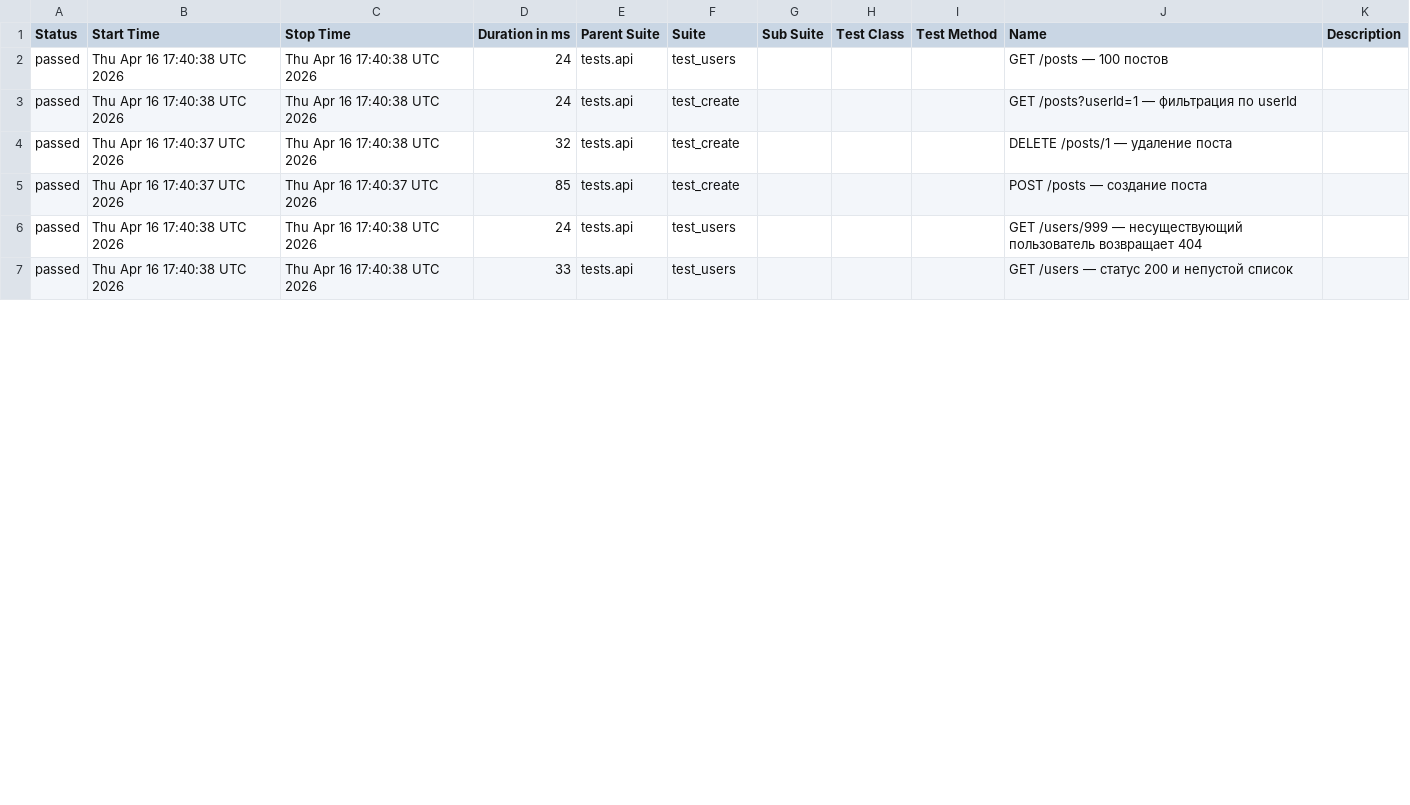
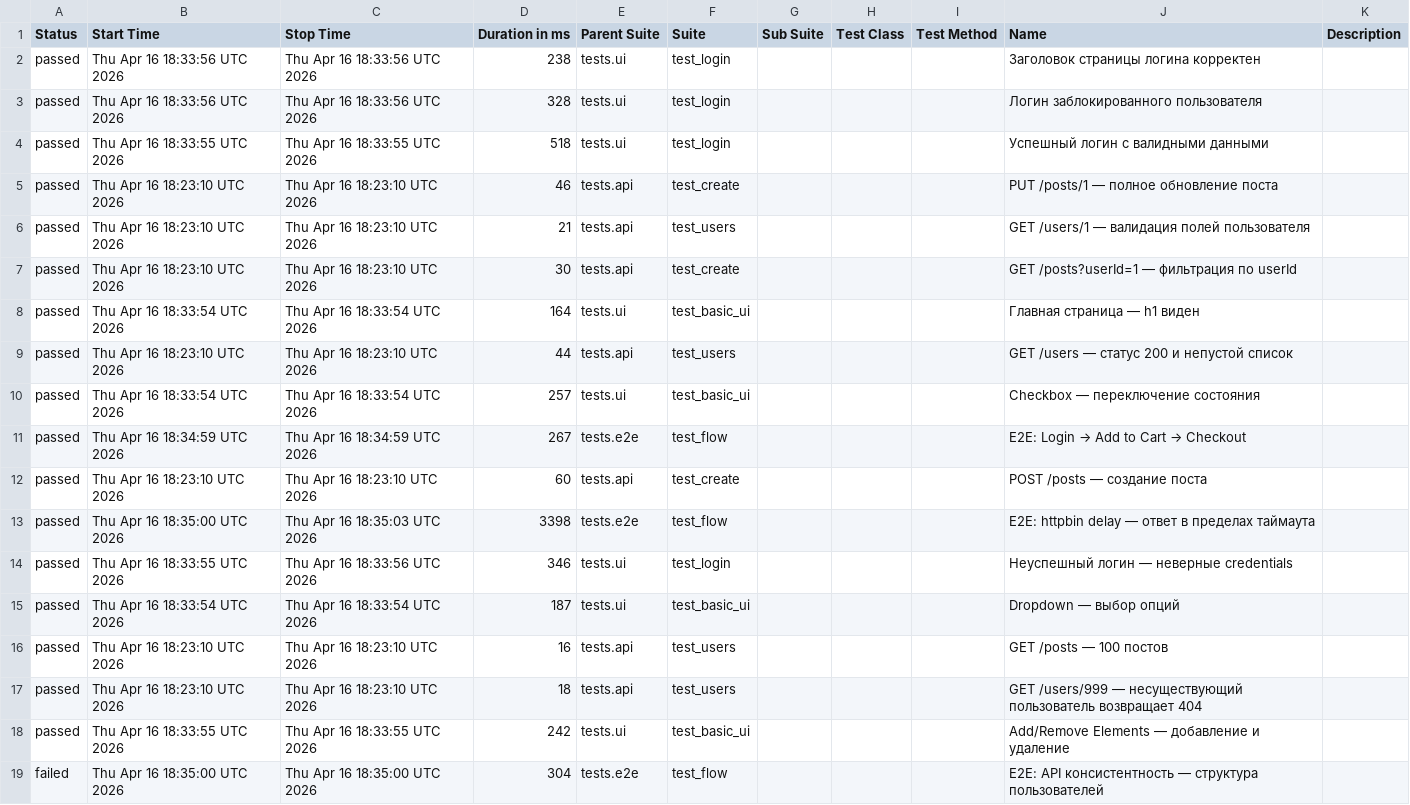
Before and after one commit to byeavs/QAFlow, a CSV file: allure-report/data/suites.csv, drawn as a sheet; only a part is shown; the diff covers the shown part only.

```diff
--- a/allure-report/data/suites.csv
+++ b/allure-report/data/suites.csv
@@ -1,7 +1,19 @@
 "Status","Start Time","Stop Time","Duration in ms","Parent Suite","Suite","Sub Suite","Test Class","Test Method","Name","Description"
-"passed","Thu Apr 16 17:40:38 UTC 2026","Thu Apr 16 17:40:38 UTC 2026","24","tests.api","test_users","","","","GET /posts — 100 постов",""
-"passed","Thu Apr 16 17:40:38 UTC 2026","Thu Apr 16 17:40:38 UTC 2026","24","tests.api","test_create","","","","GET /posts?userId=1 — фильтрация по userId",""
-"passed","Thu Apr 16 17:40:37 UTC 2026","Thu Apr 16 17:40:38 UTC 2026","32","tests.api","test_create","","","","DELETE /posts/1 — удаление поста",""
-"passed","Thu Apr 16 17:40:37 UTC 2026","Thu Apr 16 17:40:37 UTC 2026","85","tests.api","test_create","","","","POST /posts — создание поста",""
-"passed","Thu Apr 16 17:40:38 UTC 2026","Thu Apr 16 17:40:38 UTC 2026","24","tests.api","test_users","","","","GET /users/999 — несуществующий пользователь возвращает 404",""
-"passed","Thu Apr 16 17:40:38 UTC 2026","Thu Apr 16 17:40:38 UTC 2026","33","tests.api","test_users","","","","GET /users — статус 200 и непустой список",""
+"passed","Thu Apr 16 18:33:56 UTC 2026","Thu Apr 16 18:33:56 UTC 2026","238","tests.ui","test_login","","","","Заголовок страницы логина корректен",""
+"passed","Thu Apr 16 18:33:56 UTC 2026","Thu Apr 16 18:33:56 UTC 2026","328","tests.ui","test_login","","","","Логин заблокированного пользователя",""
+"passed","Thu Apr 16 18:33:55 UTC 2026","Thu Apr 16 18:33:55 UTC 2026","518","tests.ui","test_login","","","","Успешный логин с валидными данными",""
+"passed","Thu Apr 16 18:23:10 UTC 2026","Thu Apr 16 18:23:10 UTC 2026","46","tests.api","test_create","","","","PUT /posts/1 — полное обновление поста",""
+"passed","Thu Apr 16 18:23:10 UTC 2026","Thu Apr 16 18:23:10 UTC 2026","21","tests.api","test_users","","","","GET /users/1 — валидация полей пользователя",""
+"passed","Thu Apr 16 18:23:10 UTC 2026","Thu Apr 16 18:23:10 UTC 2026","30","tests.api","test_create","","","","GET /posts?userId=1 — фильтрация по userId",""
+"passed","Thu Apr 16 18:33:54 UTC 2026","Thu Apr 16 18:33:54 UTC 2026","164","tests.ui","test_basic_ui","","","","Главная страница — h1 виден",""
+"passed","Thu Apr 16 18:23:10 UTC 2026","Thu Apr 16 18:23:10 UTC 2026","44","tests.api","test_users","","","","GET /users — статус 200 и непустой список",""
+"passed","Thu Apr 16 18:33:54 UTC 2026","Thu Apr 16 18:33:54 UTC 2026","257","tests.ui","test_basic_ui","","","","Checkbox — переключение состояния",""
+"passed","Thu Apr 16 18:34:59 UTC 2026","Thu Apr 16 18:34:59 UTC 2026","267","tests.e2e","test_flow","","","","E2E: Login → Add to Cart → Checkout",""
+"passed","Thu Apr 16 18:23:10 UTC 2026","Thu Apr 16 18:23:10 UTC 2026","60","tests.api","test_create","","","","POST /posts — создание поста",""
+"passed","Thu Apr 16 18:35:00 UTC 2026","Thu Apr 16 18:35:03 UTC 2026","3398","tests.e2e","test_flow","","","","E2E: httpbin delay — ответ в пределах таймаута",""
+"passed","Thu Apr 16 18:33:55 UTC 2026","Thu Apr 16 18:33:56 UTC 2026","346","tests.ui","test_login","","","","Неуспешный логин — неверные credentials",""
+"passed","Thu Apr 16 18:33:54 UTC 2026","Thu Apr 16 18:33:54 UTC 2026","187","tests.ui","test_basic_ui","","","","Dropdown — выбор опций",""
+"passed","Thu Apr 16 18:23:10 UTC 2026","Thu Apr 16 18:23:10 UTC 2026","16","tests.api","test_users","","","","GET /posts — 100 постов",""
+"passed","Thu Apr 16 18:23:10 UTC 2026","Thu Apr 16 18:23:10 UTC 2026","18","tests.api","test_users","","","","GET /users/999 — несуществующий пользователь возвращает 404",""
+"passed","Thu Apr 16 18:33:55 UTC 2026","Thu Apr 16 18:33:55 UTC 2026","242","tests.ui","test_basic_ui","","","","Add/Remove Elements — добавление и удаление",""
+"failed","Thu Apr 16 18:35:00 UTC 2026","Thu Apr 16 18:35:00 UTC 2026","304","tests.e2e","test_flow","","","","E2E: API консистентность — структура пользователей",""
```
Also changed, not shown: 10 edited cells elsewhere in this file, 54 other files.
